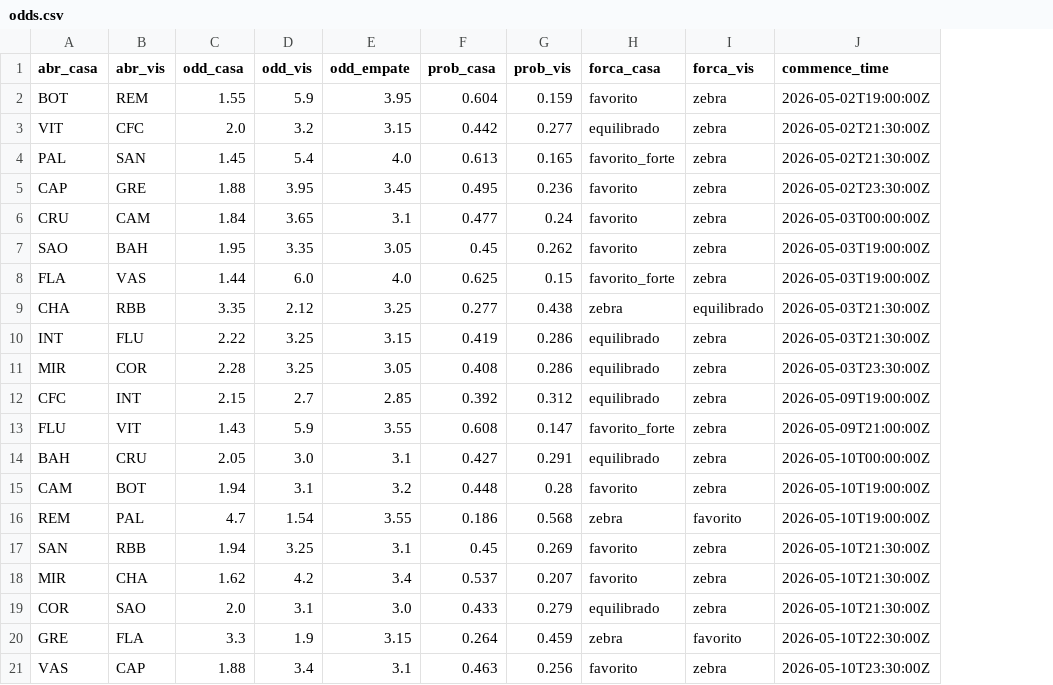
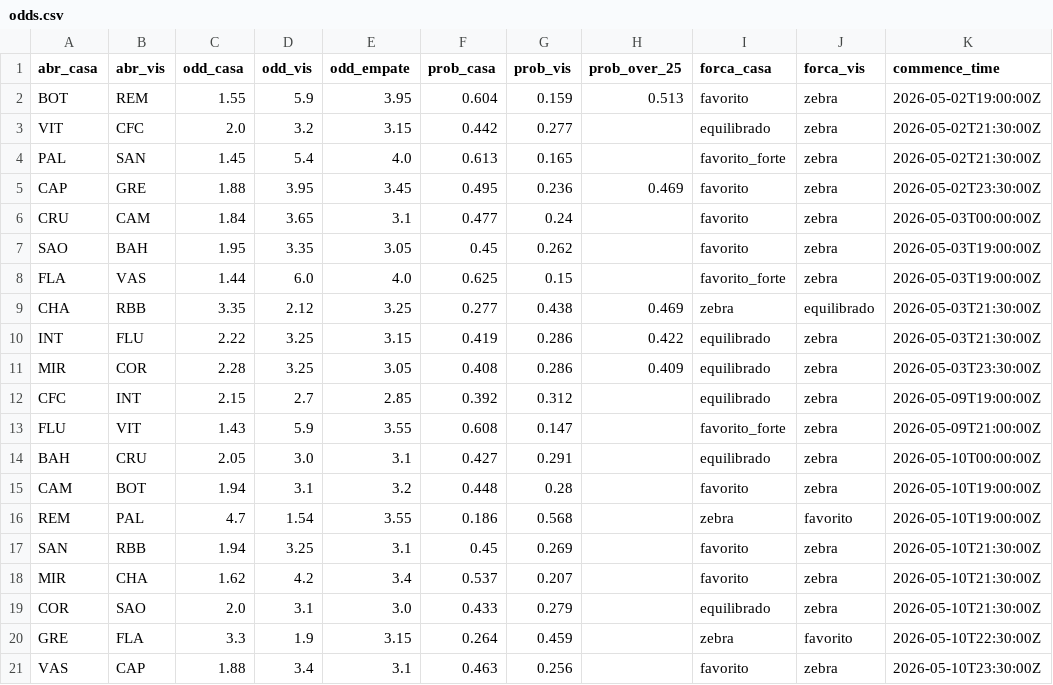
Before and after one commit to FilipeNamorato/extracaoCartola, a CSV file: docs/data/current/odds.csv, drawn as a sheet; the diff names each change by its address in the sheet, - before the commit and + after, or states it on an @@ line.

```diff
--- a/docs/data/current/odds.csv
+++ b/docs/data/current/odds.csv
+column H (prob_over_25), rows 2-11: 0.513 |  |  | 0.469 |  |  |  | 0.469 | 0.422 | 0.409
```
Also changed, not shown: docs/data/current/atletas.csv, docs/data/current/partidas.csv, 12 other files.
